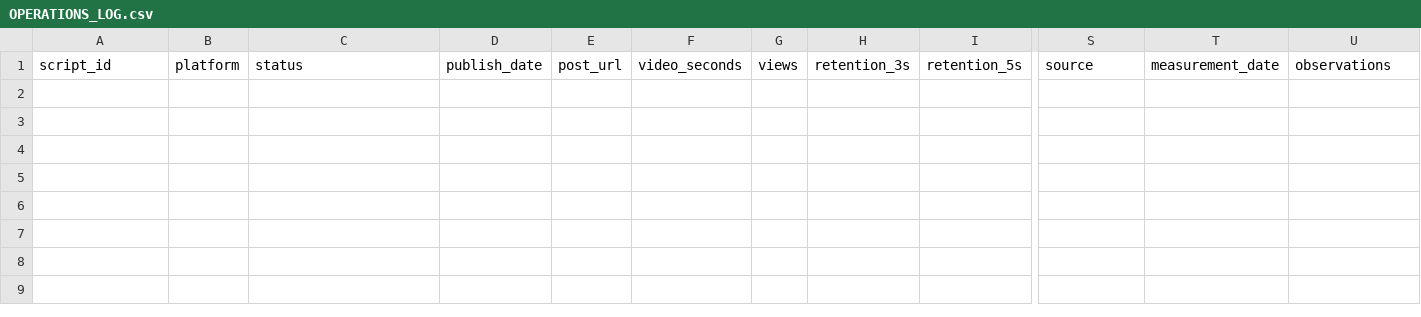
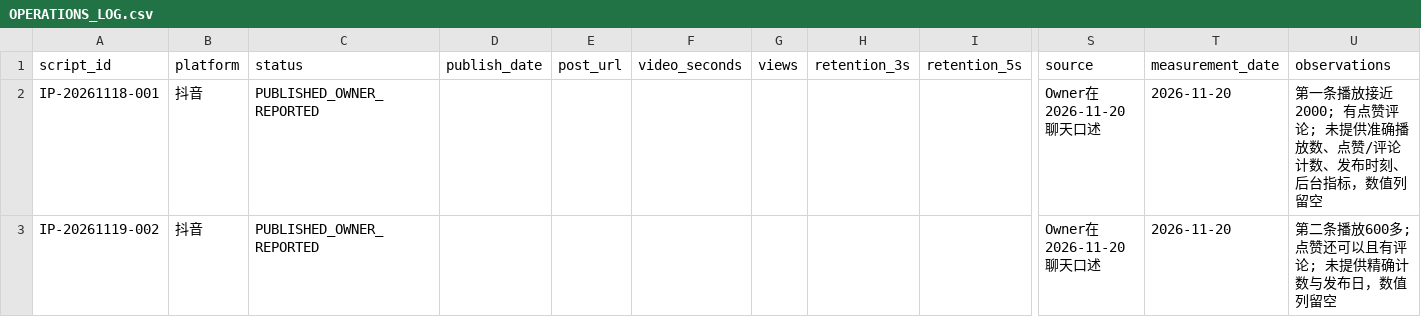
Before and after one commit to jinxi1036-maker68/jiqiren, a CSV file: personal-ip/reviews/OPERATIONS_LOG.csv, drawn as a sheet; only a part is shown, gaps mark what is left out; rows hold the shown columns only; the diff names each change by its address in the sheet, - before the commit and + after, or states it on an @@ line.

Commit message:
knowledge(personal-ip): archive two post metrics, third policy script, and daily policy workflow

```diff
--- a/personal-ip/reviews/OPERATIONS_LOG.csv
+++ b/personal-ip/reviews/OPERATIONS_LOG.csv
+row 2: IP-20261118-001 | 抖音 | PUBLISHED_OWNER_REPORTED |  |  |  |  |  |  | Owner在2026-11-20聊天口述 | 2026-11-20 | 第一条播放接近2000; 有点赞评论; 未提供准确播放数、点赞/评论计数、发布时刻、后台指标，数值列留空
+row 3: IP-20261119-002 | 抖音 | PUBLISHED_OWNER_REPORTED |  |  |  |  |  |  | Owner在2026-11-20聊天口述 | 2026-11-20 | 第二条播放600多; 点赞还可以且有评论; 未提供精确计数与发布日，数值列留空
```
